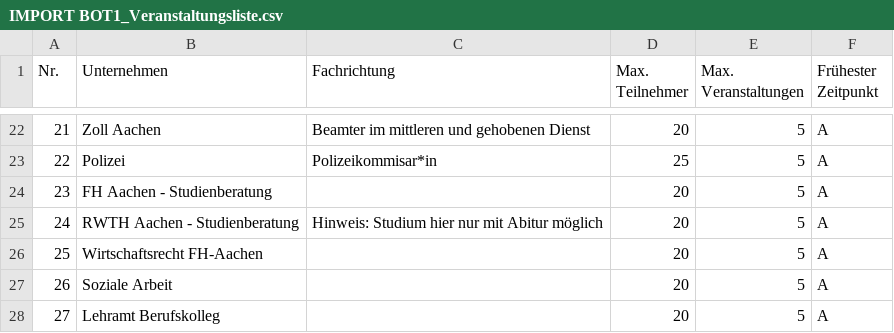
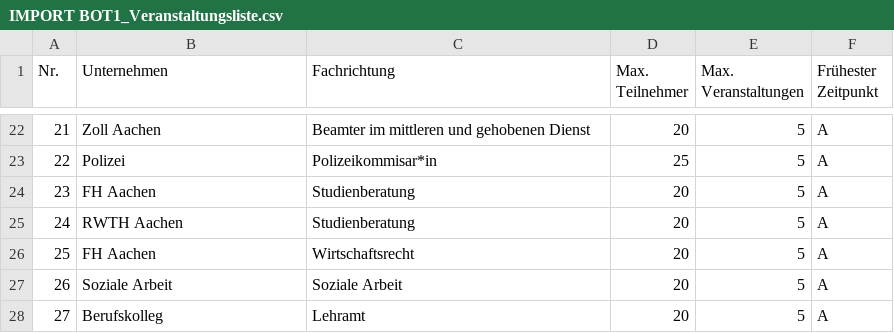
Before and after one commit to CarbonatErol69/DPA, a CSV file: Data/IMPORT BOT1_Veranstaltungsliste.csv, drawn as a sheet; only a part is shown, gaps mark what is left out.

Commit message:
data engineering and creation of timetable, adjusted excel file formatting

```diff
--- a/Data/IMPORT BOT1_Veranstaltungsliste.csv
+++ b/Data/IMPORT BOT1_Veranstaltungsliste.csv
@@ -23,6 +23,6 @@
 22;Polizei;Polizeikommisar*in ;25;5;A
-23;FH Aachen - Studienberatung;;20;5;A
-24;RWTH Aachen - Studienberatung;Hinweis: Studium hier nur mit Abitur möglich;20;5;A
-25;Wirtschaftsrecht FH-Aachen;;20;5;A
-26;Soziale Arbeit ;;20;5;A
-27;Lehramt Berufskolleg;;20;5;A
+23;FH Aachen;Studienberatung;20;5;A
+24;RWTH Aachen ;Studienberatung;20;5;A
+25;FH Aachen;Wirtschaftsrecht ;20;5;A
+26;Soziale Arbeit ;Soziale Arbeit;20;5;A
+27;Berufskolleg;Lehramt;20;5;A
```
Also changed, not shown: 2 other files.
